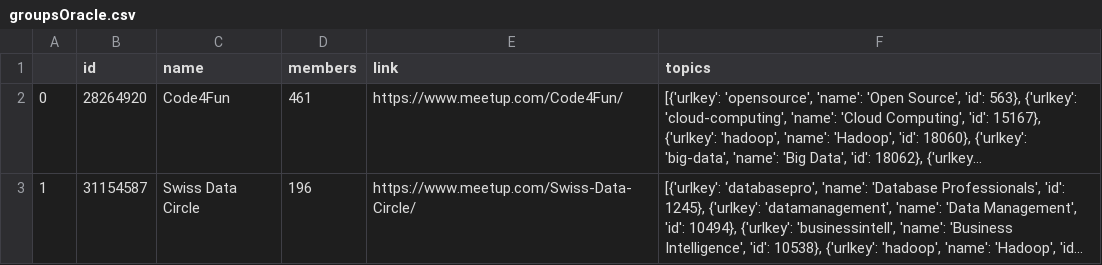
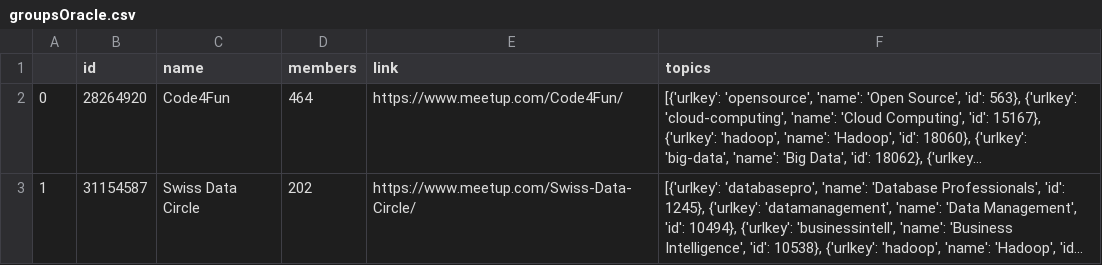
Before and after one commit to sogukma/MeetupGraphAnalysis, a CSV file: groupsOracle.csv, drawn as a sheet; long unchanged cells end in …; the diff names each change by its address in the sheet, - before the commit and + after, or states it on an @@ line.

```diff
--- a/groupsOracle.csv
+++ b/groupsOracle.csv
-D2 (members): 461
+D2 (members): 464
-D3 (members): 196
+D3 (members): 202
```
Also changed, not shown: eventsOracle.csv, 5 other files.
